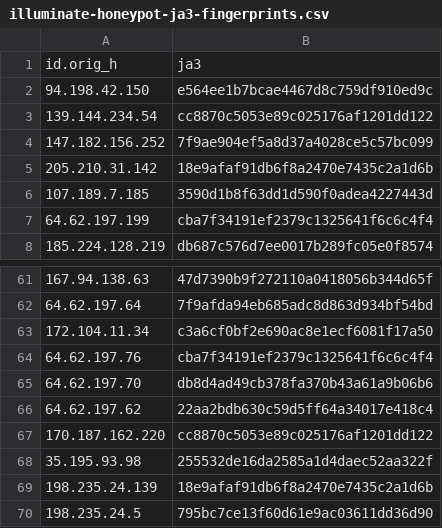
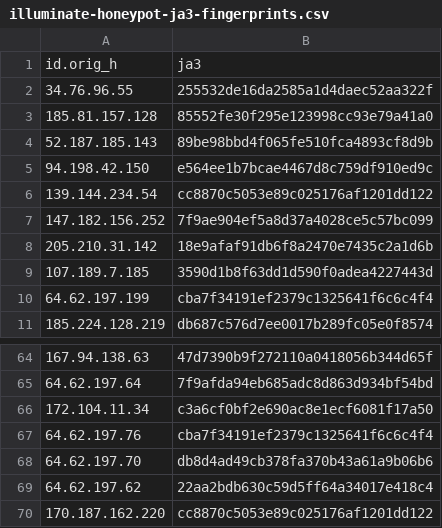
Before and after one commit to LeargasSecurity/ja3-fingerprint-repository, a CSV file: illuminate-honeypot-ja3-fingerprints.csv, drawn as a sheet; only a part is shown, gaps mark what is left out.

```diff
--- a/illuminate-honeypot-ja3-fingerprints.csv
+++ b/illuminate-honeypot-ja3-fingerprints.csv
@@ -1,2 +1,5 @@
 id.orig_h,ja3
+34.76.96.55,255532de16da2585a1d4daec52aa322f
+185.81.157.128,85552fe30f295e123998cc93e79a41a0
+52.187.185.143,89be98bbd4f065fe510fca4893cf8d9b
 94.198.42.150,e564ee1b7bcae4467d8c759df910ed9c
@@ -67,4 +70 @@ id.orig_h,ja3
 170.187.162.220,cc8870c5053e89c025176af1201dd122
-35.195.93.98,255532de16da2585a1d4daec52aa322f
-198.235.24.139,18e9afaf91db6f8a2470e7435c2a1d6b
-198.235.24.5,795bc7ce13f60d61e9ac03611dd36d90
```
Also changed, not shown: 1 other file.
